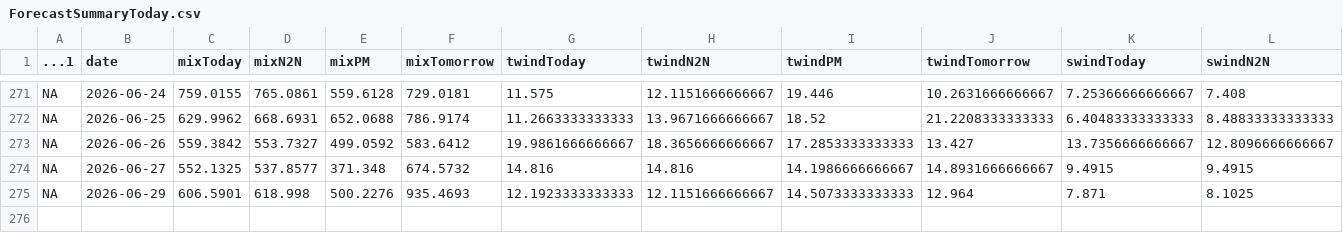
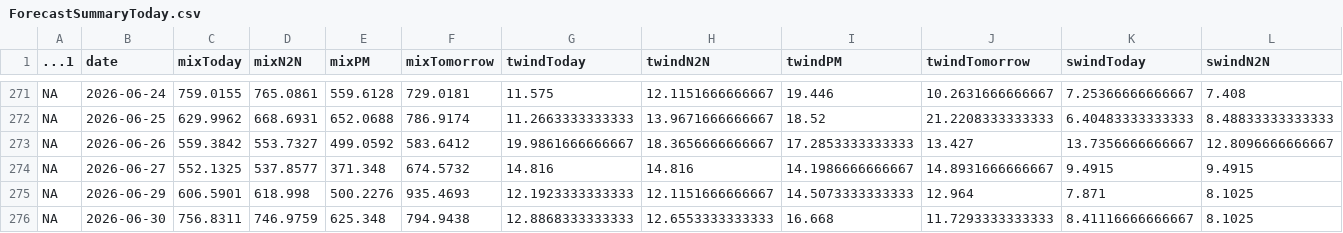
Before and after one commit to amoland1/crow-dashboard, a CSV file: data/ForecastSummaryToday.csv, drawn as a sheet; only a part is shown, gaps mark what is left out; rows hold the shown columns only; the diff names each change by its address in the sheet, - before the commit and + after, or states it on an @@ line.

```diff
--- a/data/ForecastSummaryToday.csv
+++ b/data/ForecastSummaryToday.csv
+row 276: NA | 2026-06-30 | 756.8311 | 746.9759 | 625.348 | 794.9438 | 12.8868333333333 | 12.6553333333333 | 16.668 | 11.7293333333333 | 8.41116666666667 | 8.1025
```
Also changed, not shown: data/RecentOzone.csv, data/RecentOzone_Carus.csv, 9 other files.
